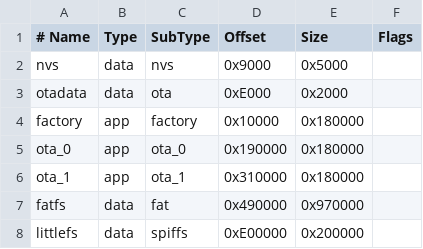
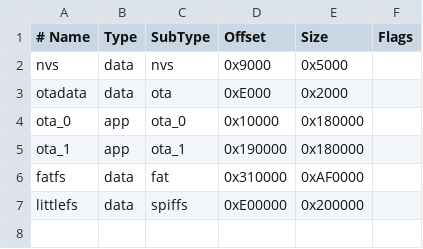
Before and after one commit to Lin-Yehua/IndexFingerBeeper, a CSV file: partitions.csv, drawn as a sheet.

```diff
--- a/partitions.csv
+++ b/partitions.csv
@@ -3,6 +3,5 @@ nvs,        data, nvs,     0x9000,   0x5000,
 otadata,    data, ota,     0xE000,   0x2000,
-factory,    app,  factory, 0x10000,  0x180000,
-ota_0,      app,  ota_0,   0x190000, 0x180000,
-ota_1,      app,  ota_1,   0x310000, 0x180000,
-fatfs,      data, fat,     0x490000, 0x970000,
+ota_0,      app,  ota_0,   0x10000,  0x180000,
+ota_1,      app,  ota_1,   0x190000, 0x180000,
+fatfs,      data, fat,     0x310000, 0xAF0000,
 littlefs,   data, spiffs,  0xE00000, 0x200000,
```
Also changed, not shown: 2 other files.
